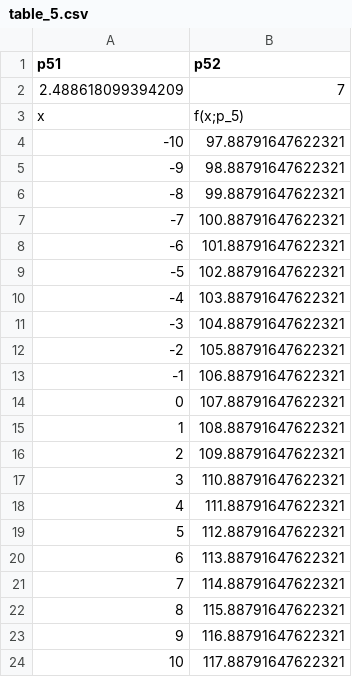
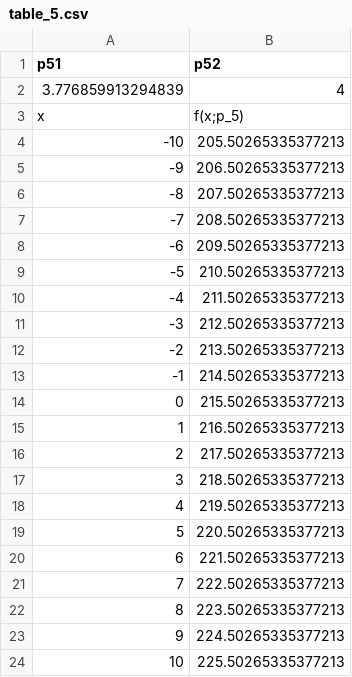
Before and after one commit to basavyr/mathematica-useful-algorithms, a CSV file: Devs/csv-maker/math/table_5.csv, drawn as a sheet.

```diff
--- a/Devs/csv-maker/math/table_5.csv
+++ b/Devs/csv-maker/math/table_5.csv
@@ -1,24 +1,24 @@
 "p51","p52"
-2.488618099394209,7
+3.776859913294839,4
 "x","f(x;p_5)"
--10,97.88791647622321
--9,98.88791647622321
--8,99.88791647622321
--7,100.88791647622321
--6,101.88791647622321
--5,102.88791647622321
--4,103.88791647622321
--3,104.88791647622321
--2,105.88791647622321
--1,106.88791647622321
-0,107.88791647622321
-1,108.88791647622321
-2,109.88791647622321
-3,110.88791647622321
-4,111.88791647622321
-5,112.88791647622321
-6,113.88791647622321
-7,114.88791647622321
-8,115.88791647622321
-9,116.88791647622321
-10,117.88791647622321
+-10,205.50265335377213
+-9,206.50265335377213
+-8,207.50265335377213
+-7,208.50265335377213
+-6,209.50265335377213
+-5,210.50265335377213
+-4,211.50265335377213
+-3,212.50265335377213
+-2,213.50265335377213
+-1,214.50265335377213
+0,215.50265335377213
+1,216.50265335377213
+2,217.50265335377213
+3,218.50265335377213
+4,219.50265335377213
+5,220.50265335377213
+6,221.50265335377213
+7,222.50265335377213
+8,223.50265335377213
+9,224.50265335377213
+10,225.50265335377213
```
Also changed, not shown: Devs/csv-maker/math/table_1.csv, Devs/csv-maker/math/table_2.csv, 3 other files.
